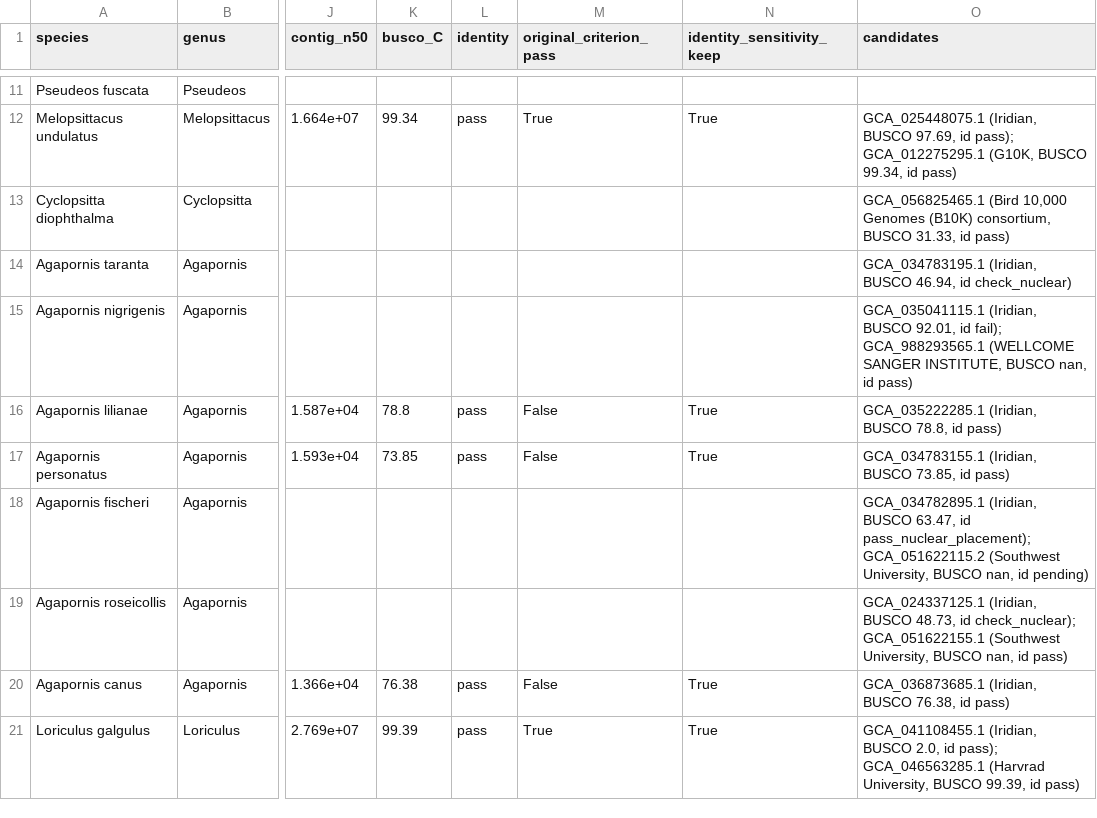
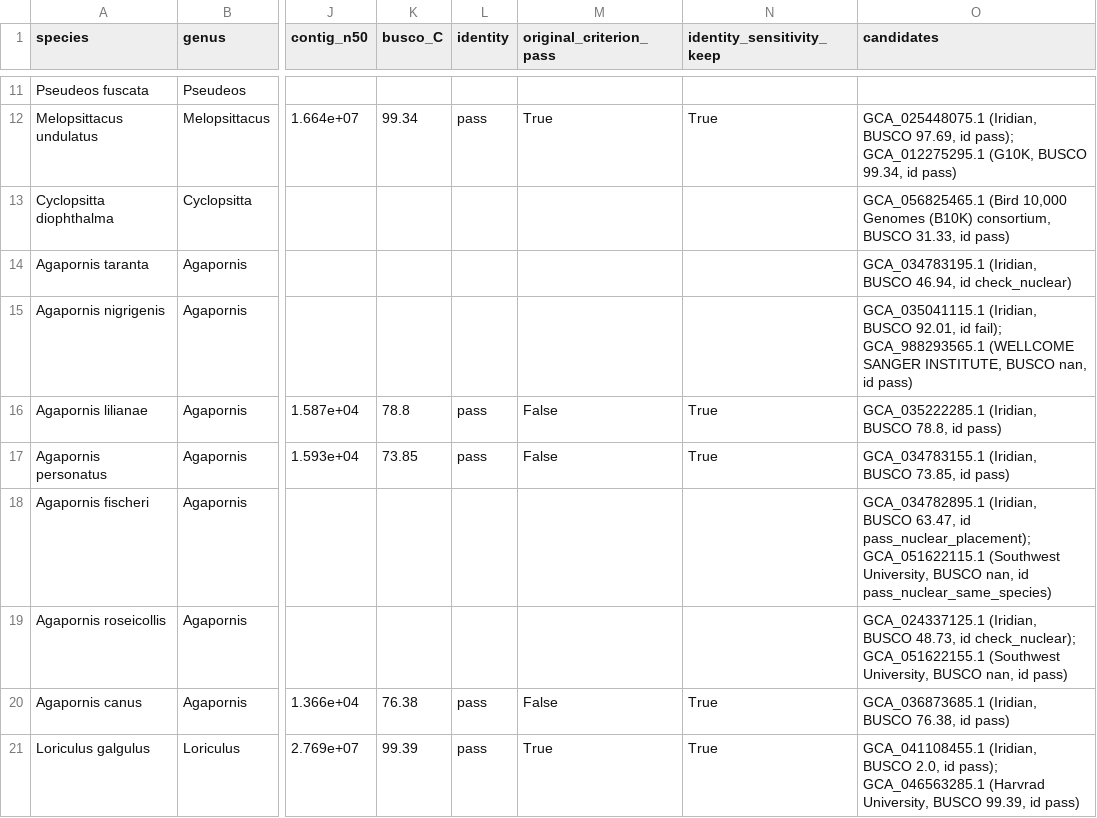
Before and after one commit to redkk123/Parrots, a TSV file: results/phase1_audit/species_genomes.tsv, drawn as a sheet; only a part is shown, gaps mark what is left out; the diff names each change by its address in the sheet, - before the commit and + after, or states it on an @@ line.

```diff
--- a/results/phase1_audit/species_genomes.tsv
+++ b/results/phase1_audit/species_genomes.tsv
-O18 (candidates): …id pass_nuclear_placement); GCA_051622115.2 (Southwest University, BUSCO nan, id pending)
+O18 (candidates): …id pass_nuclear_placement); GCA_051622115.1 (Southwest University, BUSCO nan, id pass_nuclear_same_species)
```
Also changed, not shown: results/phase1_audit/audit_queue_other.tsv, results/phase1_audit/audit_table.tsv.
